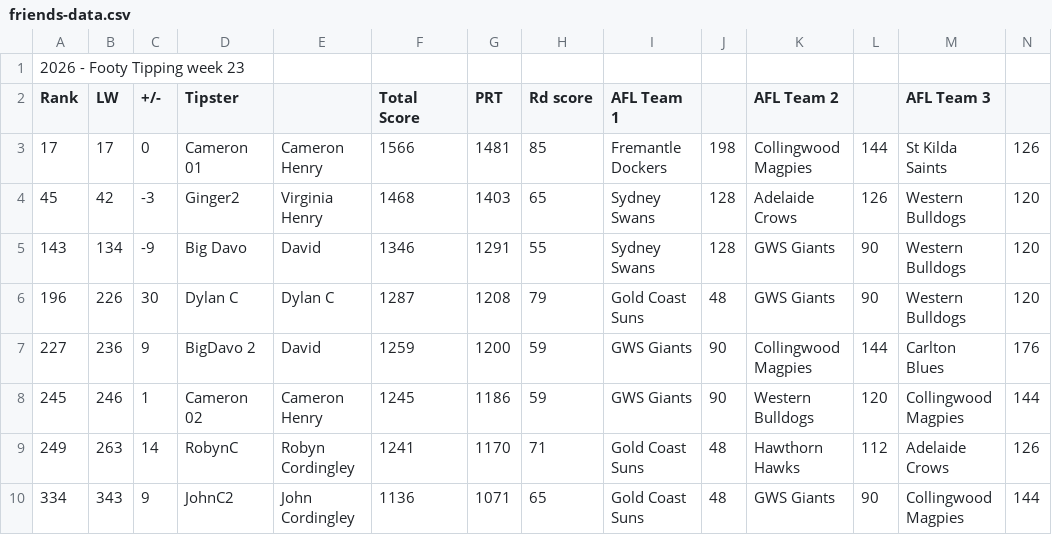
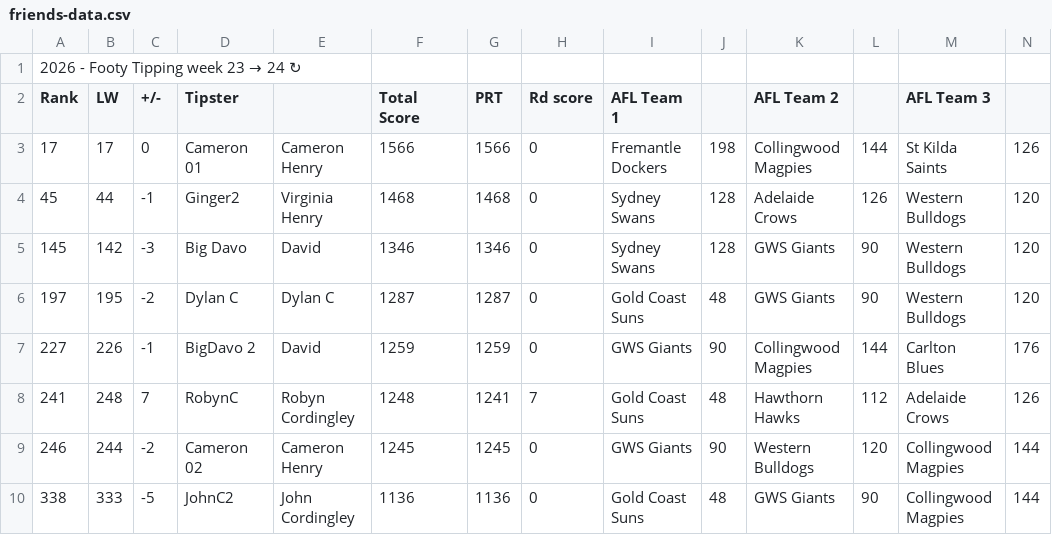
Before and after one commit to Big-Davo/2026-footy-picks, a CSV file: friends-data.csv, drawn as a sheet; only a part is shown; removed rows and columns are numbered as before the commit, all else as after; rows hold the shown columns only; the diff covers the shown part only; the diff names each change by its address in the sheet, - before the commit and + after, or states it on an @@ line.

Commit message:
Auto-score update (PPW, NRL R24)

```diff
--- a/friends-data.csv
+++ b/friends-data.csv
@@ A1 (Rank): 2026 - Footy Tipping week 23 → 2026 - Footy Tipping week 23 → 24 ↻ @@
-G3 (PRT): 1481
+G3 (PRT): 1566
-H3 (Rd score): 85
+H3 (Rd score): 0
-B4 (LW): 42
+B4 (LW): 44
-C4 (+/-): -3
+C4 (+/-): -1
-G4 (PRT): 1403
+G4 (PRT): 1468
-H4 (Rd score): 65
+H4 (Rd score): 0
-A5 (Rank): 143
+A5 (Rank): 145
-B5 (LW): 134
+B5 (LW): 142
-C5 (+/-): -9
+C5 (+/-): -3
-G5 (PRT): 1291
+G5 (PRT): 1346
-H5 (Rd score): 55
+H5 (Rd score): 0
-A6 (Rank): 196
+A6 (Rank): 197
-B6 (LW): 226
+B6 (LW): 195
-C6 (+/-): 30
+C6 (+/-): -2
-G6 (PRT): 1208
+G6 (PRT): 1287
-H6 (Rd score): 79
+H6 (Rd score): 0
-B7 (LW): 236
+B7 (LW): 226
-C7 (+/-): 9
+C7 (+/-): -1
-G7 (PRT): 1200
+G7 (PRT): 1259
-H7 (Rd score): 59
+H7 (Rd score): 0
+row 8: 241 | 248 | 7 | RobynC | Robyn Cordingley | 1248 | 1241 | 7 | Gold Coast Suns | 48 | Hawthorn Hawks | 112 | Adelaide Crows | 126
-A9 (Rank): 245
+A9 (Rank): 246
-B9 (LW): 246
+B9 (LW): 244
-C9 (+/-): 1
+C9 (+/-): -2
-G9 (PRT): 1186
+G9 (PRT): 1245
-H9 (Rd score): 59
+H9 (Rd score): 0
-row 9: 249 | 263 | 14 | RobynC | Robyn Cordingley | 1241 | 1170 | 71 | Gold Coast Suns | 48 | Hawthorn Hawks | 112 | Adelaide Crows | 126
-A10 (Rank): 334
+A10 (Rank): 338
-B10 (LW): 343
+B10 (LW): 333
-C10 (+/-): 9
+C10 (+/-): -5
-G10 (PRT): 1071
+G10 (PRT): 1136
-H10 (Rd score): 65
+H10 (Rd score): 0
```
Also changed, not shown: 17 edited cells elsewhere in this file.
